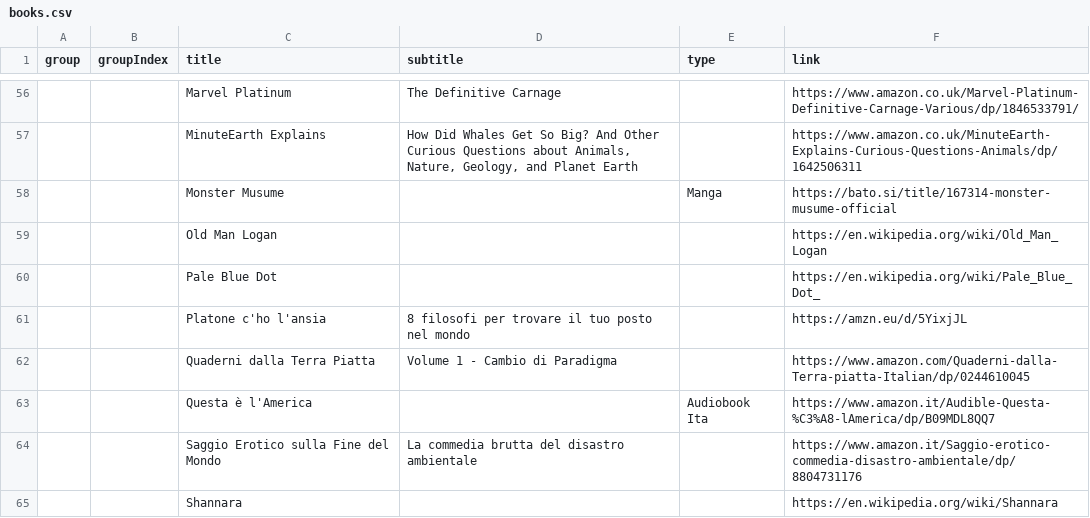
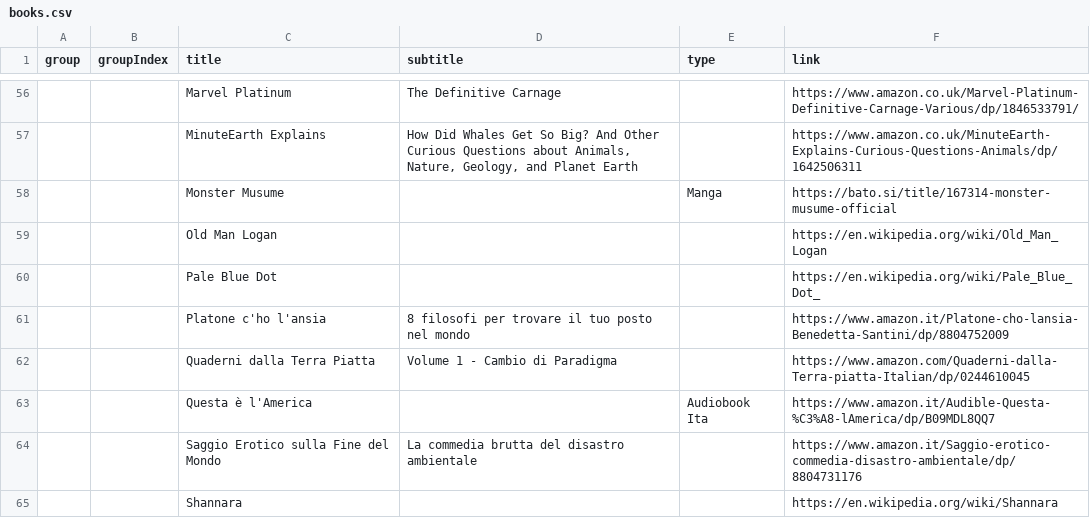
Before and after one commit to benkio/benkio.github.io, a CSV file: data/books.csv, drawn as a sheet; only a part is shown, gaps mark what is left out; the diff names each change by its address in the sheet, - before the commit and + after, or states it on an @@ line.

Commit message:
🔧 links

```diff
--- a/data/books.csv
+++ b/data/books.csv
-F61 (link): https://amzn.eu/d/5YixjJL
+F61 (link): https://www.amazon.it/Platone-cho-lansia-Benedetta-Santini/dp/8804752009
```
Also changed, not shown: 46 other files.
